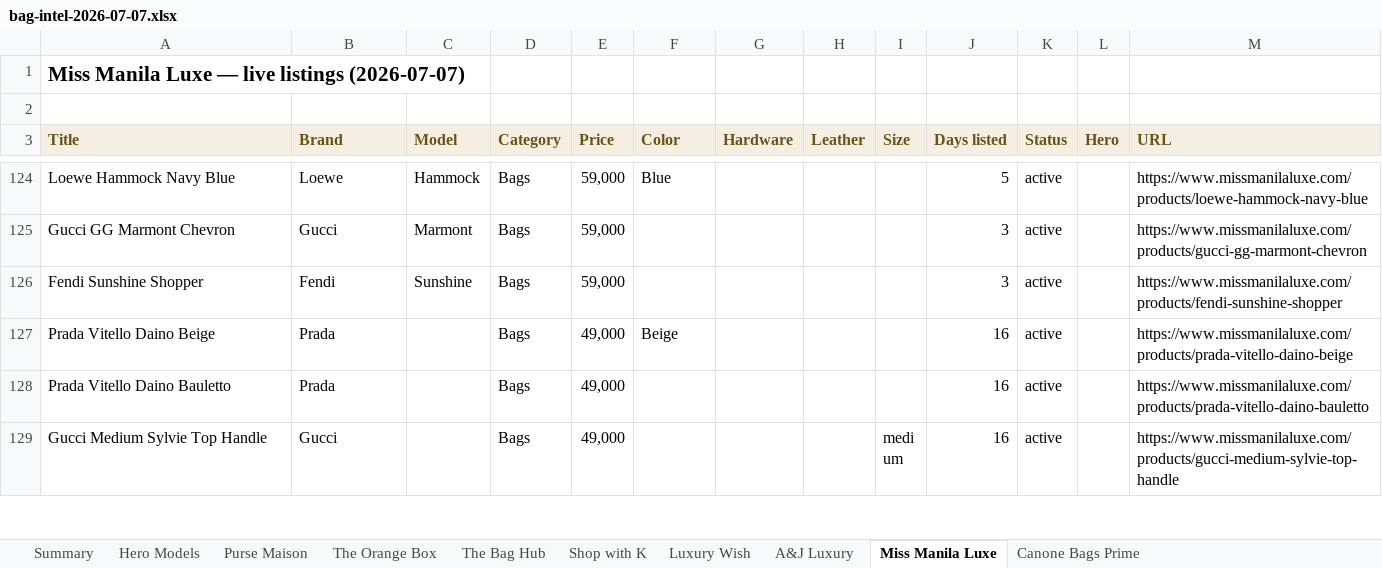
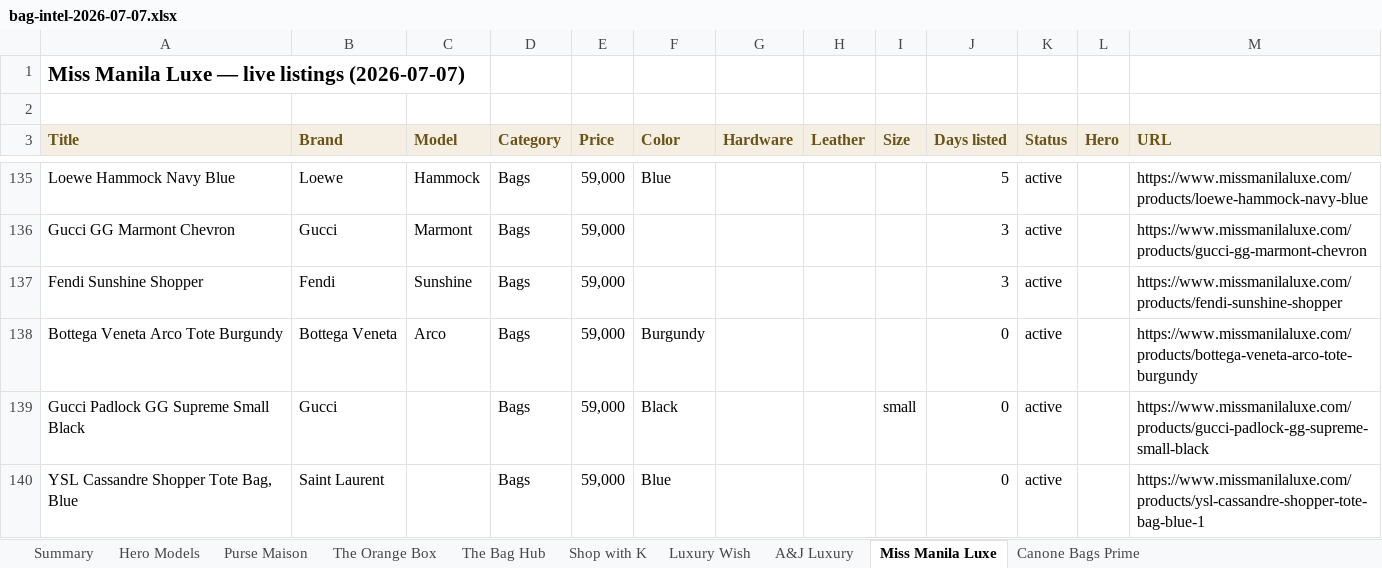
Before and after one commit to rbbincal-cpu/bag-intel, an Excel workbook: exports/bag-intel-2026-07-07.xlsx, sheet Miss Manila Luxe, drawn as a sheet; only a part is shown, gaps mark what is left out; the shorter side is filled out with more unchanged rows; values as stored, in another font and other column widths than the file's, no borders; the diff covers the shown part only; the diff names each change by its address in the sheet, - before the commit and + after, or states it on an @@ line.

```diff
--- a/exports/bag-intel-2026-07-07.xlsx (sheet Miss Manila Luxe)
+++ b/exports/bag-intel-2026-07-07.xlsx (sheet Miss Manila Luxe)
+row 138: Bottega Veneta Arco Tote Burgundy | Bottega Veneta | Arco | Bags | 59,000 | Burgundy |  |  |  | 0 | active |  | https://www.missmanilaluxe.com/products/bottega-veneta-arco-tote-burgundy
+row 139: Gucci Padlock GG Supreme Small Black | Gucci |  | Bags | 59,000 | Black |  |  | small | 0 | active |  | https://www.missmanilaluxe.com/products/gucci-padlock-gg-supreme-small-black
+row 140: YSL Cassandre Shopper Tote Bag, Blue | Saint Laurent |  | Bags | 59,000 | Blue |  |  |  | 0 | active |  | https://www.missmanilaluxe.com/products/ysl-cassandre-shopper-tote-bag-blue-1
```
Also changed, not shown: 22 added rows elsewhere in this sheet, sheet Purse Maison, sheet Summary, sheet Hero Models, 2 other files.
